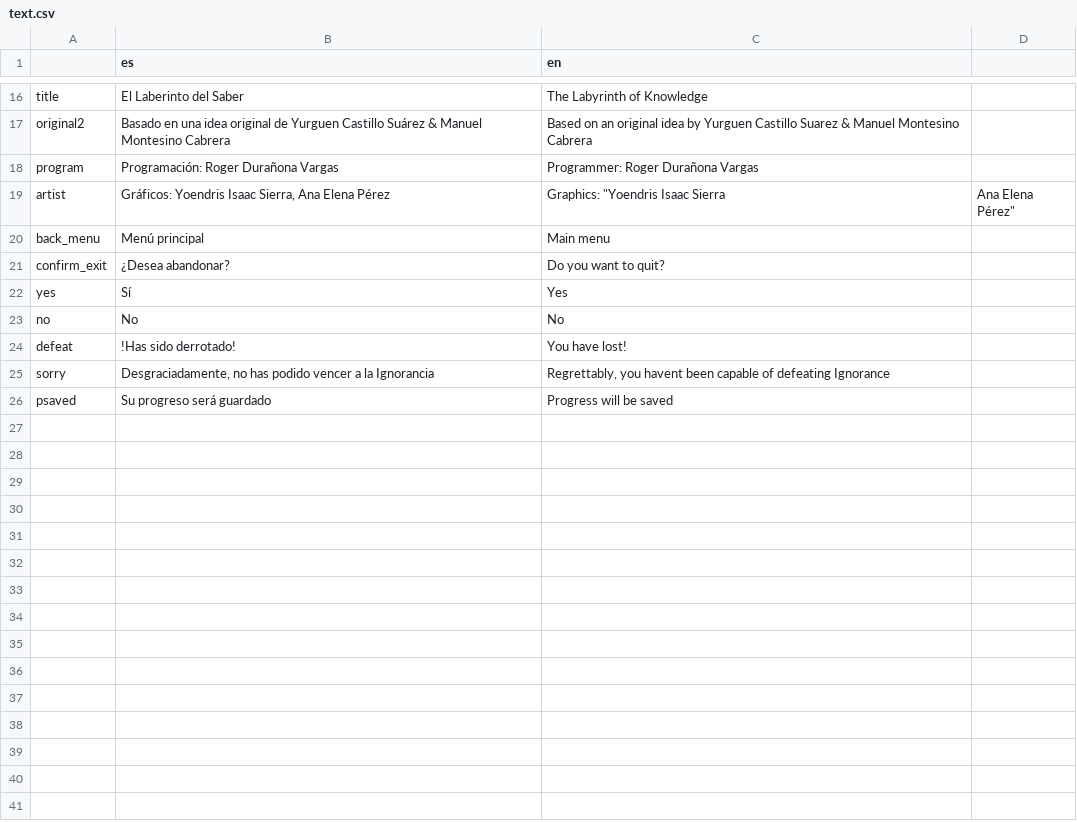
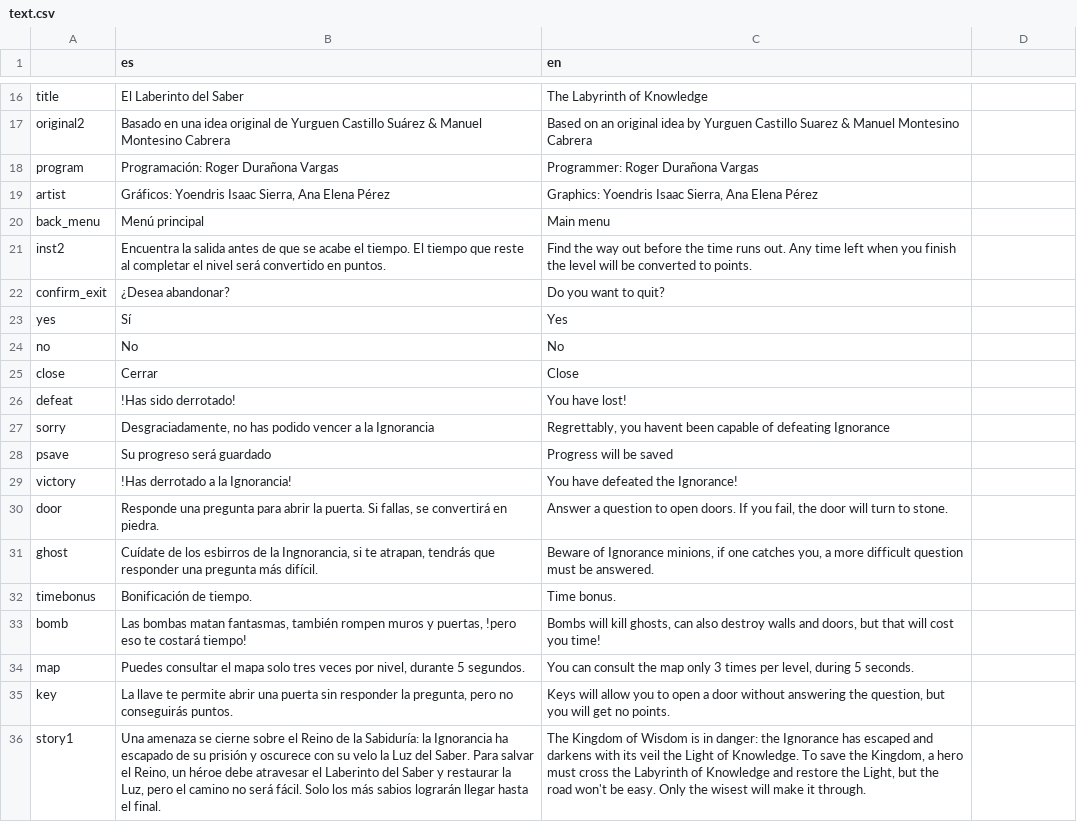
Before and after one commit to rogerdv/labyrinth, a CSV file: UI/text.csv, drawn as a sheet; only a part is shown, gaps mark what is left out.

```diff
--- a/UI/text.csv
+++ b/UI/text.csv
@@ -18,4 +18,5 @@ original2,Basado en una idea original de Yurguen Castillo Suárez & Manuel Monte
 program, Programación: Roger Durañona Vargas, Programmer: Roger Durañona Vargas
-artist,"Gráficos: Yoendris Isaac Sierra, Ana Elena Pérez",Graphics: "Yoendris Isaac Sierra, Ana Elena Pérez"
+artist,"Gráficos: Yoendris Isaac Sierra, Ana Elena Pérez","Graphics: Yoendris Isaac Sierra, Ana Elena Pérez"
 back_menu,Menú principal,Main menu
+inst2,"Encuentra la salida antes de que se acabe el tiempo. El tiempo que reste al completar el nivel será convertido en puntos.","Find the way out before the time runs out. Any time left when you finish the level will be converted to points."
 confirm_exit,¿Desea abandonar?,Do you want to quit?
@@ -23,4 +24,13 @@ yes,Sí,Yes
 no,No,No
+close,Cerrar,Close
 defeat,!Has sido derrotado!,You have lost!
 sorry,"Desgraciadamente, no has podido vencer a la Ignorancia","Regrettably, you havent been capable of defeating Ignorance"
-psaved,Su progreso será guardado,Progress will be saved
+psave,Su progreso será guardado,Progress will be saved
+victory,!Has derrotado a la Ignorancia!,You have defeated the Ignorance!
+door,"Responde una pregunta para abrir la puerta. Si fallas, se convertirá en piedra.","Answer a question to open doors. If you fail, the door will turn to stone."
+ghost,"Cuídate de los esbirros de la Ingnorancia, si te atrapan, tendrás que responder una pregunta más difícil.","Beware of Ignorance minions, if one catches you, a more difficult question must be answered."
+timebonus,Bonificación de tiempo.,Time bonus.
+bomb,"Las bombas matan fantasmas, también rompen muros y puertas, !pero eso te costará tiempo!","Bombs will kill ghosts, can also destroy walls and doors, but that will cost you time!"
+map,"Puedes consultar el mapa solo tres veces por nivel, durante 5 segundos.","You can consult the map only 3 times per level, during 5 seconds."
+key,"La llave te permite abrir una puerta sin responder la pregunta, pero no conseguirás puntos.","Keys will allow you to open a door without answering the question, but you will get no points."
+story1,"Una amenaza se cierne sobre el Reino de la Sabiduría: la Ignorancia ha escapado de su prisión y oscurece con su velo la Luz del Saber. Para salvar el Reino, un héroe debe atravesar el Laberinto del Saber y restaurar la Luz, pero el camino no será fácil. Solo los más sabios lograrán llegar hasta el final.","The Kingdom of Wisdom is in danger: the Ignorance has escaped and darkens with its veil the Light of Knowledge. To save the Kingdom, a hero must cross the Labyrinth of Knowledge and restore the Light, but the road won't be easy. Only the wisest will make it through."
```
Also changed, not shown: 26 other files.
